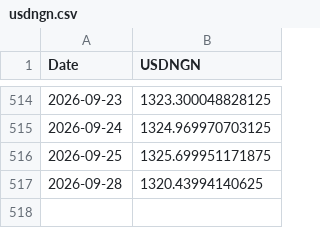
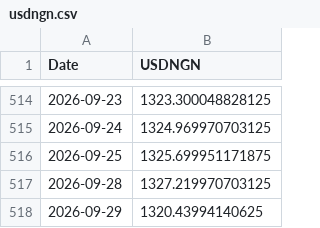
Before and after one commit to samebimo10-cpu/Stock-, a CSV file: data/cache/usdngn.csv, drawn as a sheet; only a part is shown, gaps mark what is left out.

```diff
--- a/data/cache/usdngn.csv
+++ b/data/cache/usdngn.csv
@@ -516,2 +516,3 @@ Date,USDNGN
 2026-09-25,1325.699951171875
-2026-09-28,1320.43994140625
+2026-09-28,1327.219970703125
+2026-09-29,1320.43994140625
```
Also changed, not shown: data/cache/ngx_board.csv, data/cache/nyse_board.csv, 6 other files.
